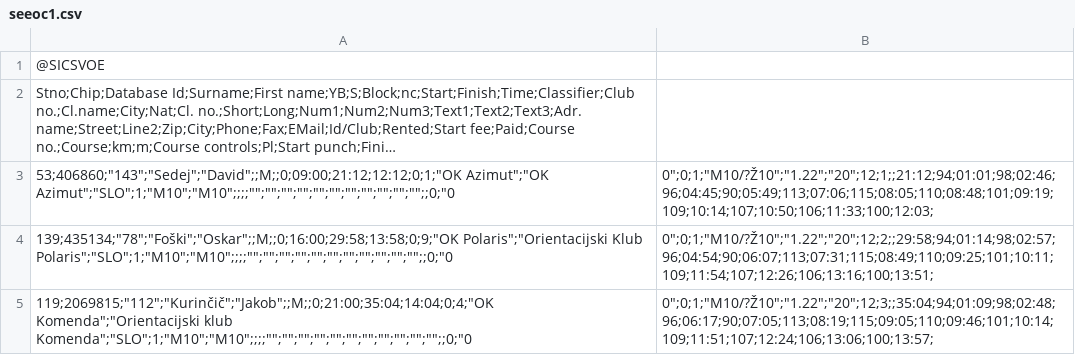
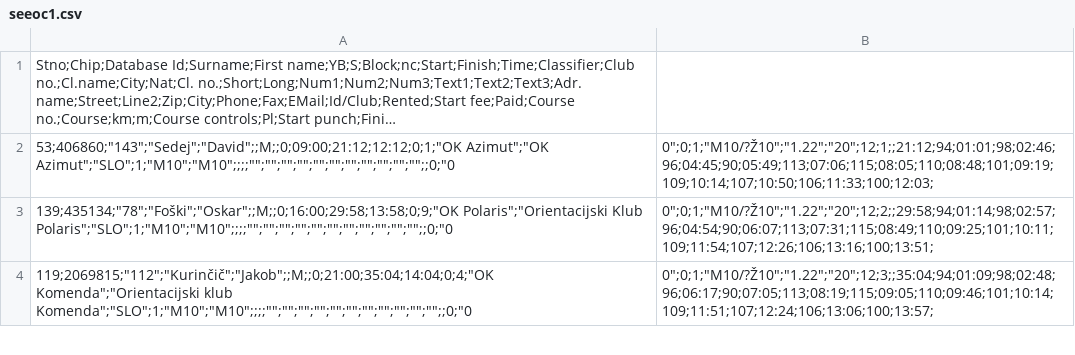
Before and after one commit to OZS-IT/SOL, a CSV file: results/seeoc1.csv, drawn as a sheet; only a part is shown; long unchanged cells end in …; the diff names each change by its address in the sheet, - before the commit and + after, or states it on an @@ line.

```diff
--- a/results/seeoc1.csv
+++ b/results/seeoc1.csv
-row 1: @SICSVOE
```
Also changed, not shown: 7 other files.
